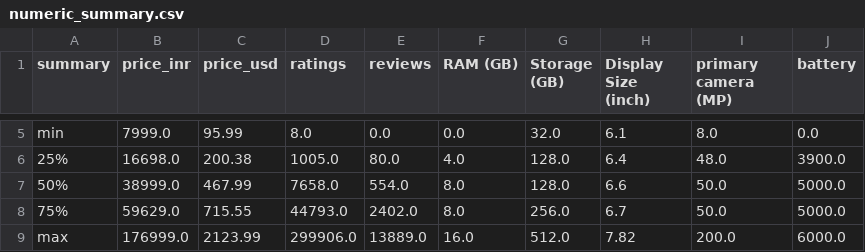
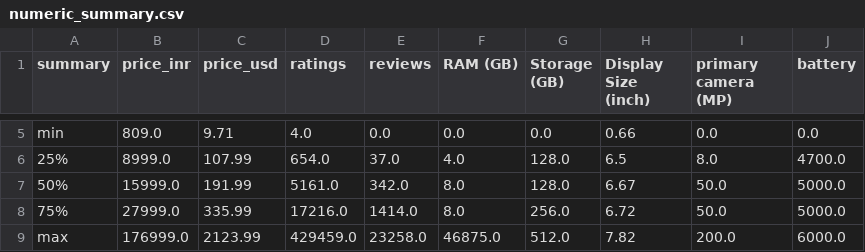
Before and after one commit to chirradhanush/CC-COURSE-PROJECT-, a CSV file: reports/tables/numeric_summary.csv, drawn as a sheet; only a part is shown, gaps mark what is left out; the diff covers the shown part only; the diff names each change by its address in the sheet, - before the commit and + after, or states it on an @@ line.

Commit message:
Fix Windows fallback (add shutil), Simplify Ratings

```diff
--- a/reports/tables/numeric_summary.csv
+++ b/reports/tables/numeric_summary.csv
-B5 (price_inr): 7999.0
+B5 (price_inr): 809.0
-C5 (price_usd): 95.99
+C5 (price_usd): 9.71
-D5 (ratings): 8.0
+D5 (ratings): 4.0
-G5 (Storage (GB)): 32.0
+G5 (Storage (GB)): 0.0
-H5 (Display Size (inch)): 6.1
+H5 (Display Size (inch)): 0.66
-I5 (primary camera (MP)): 8.0
+I5 (primary camera (MP)): 0.0
-B6 (price_inr): 16698.0
+B6 (price_inr): 8999.0
-C6 (price_usd): 200.38
+C6 (price_usd): 107.99
-D6 (ratings): 1005.0
+D6 (ratings): 654.0
-E6 (reviews): 80.0
+E6 (reviews): 37.0
-H6 (Display Size (inch)): 6.4
+H6 (Display Size (inch)): 6.5
-I6 (primary camera (MP)): 48.0
+I6 (primary camera (MP)): 8.0
-J6 (battery): 3900.0
+J6 (battery): 4700.0
-B7 (price_inr): 38999.0
+B7 (price_inr): 15999.0
-C7 (price_usd): 467.99
+C7 (price_usd): 191.99
-D7 (ratings): 7658.0
+D7 (ratings): 5161.0
-E7 (reviews): 554.0
+E7 (reviews): 342.0
-H7 (Display Size (inch)): 6.6
+H7 (Display Size (inch)): 6.67
-B8 (price_inr): 59629.0
+B8 (price_inr): 27999.0
-C8 (price_usd): 715.55
+C8 (price_usd): 335.99
-D8 (ratings): 44793.0
+D8 (ratings): 17216.0
-E8 (reviews): 2402.0
+E8 (reviews): 1414.0
-H8 (Display Size (inch)): 6.7
+H8 (Display Size (inch)): 6.72
-D9 (ratings): 299906.0
+D9 (ratings): 429459.0
-E9 (reviews): 13889.0
+E9 (reviews): 23258.0
-F9 (RAM (GB)): 16.0
+F9 (RAM (GB)): 46875.0
```
Also changed, not shown: 27 edited cells elsewhere in this file, 16 other files.
